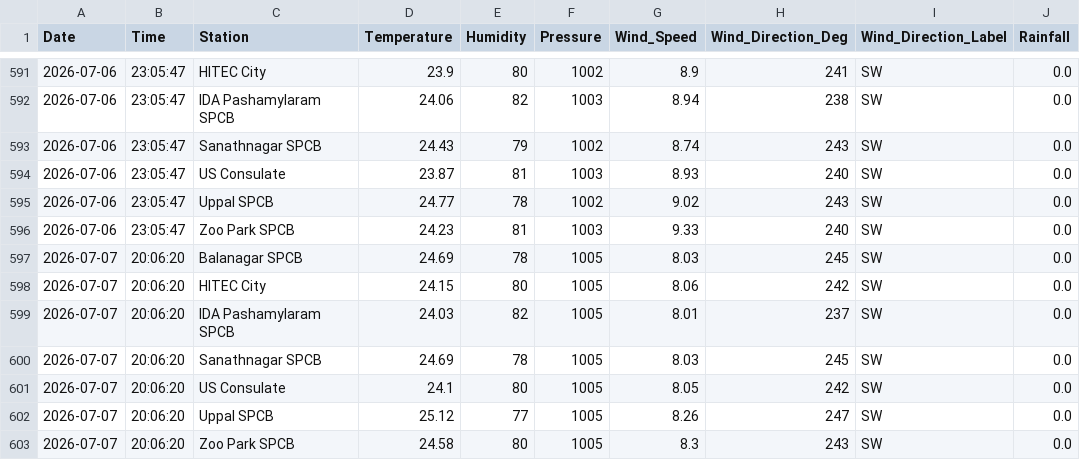
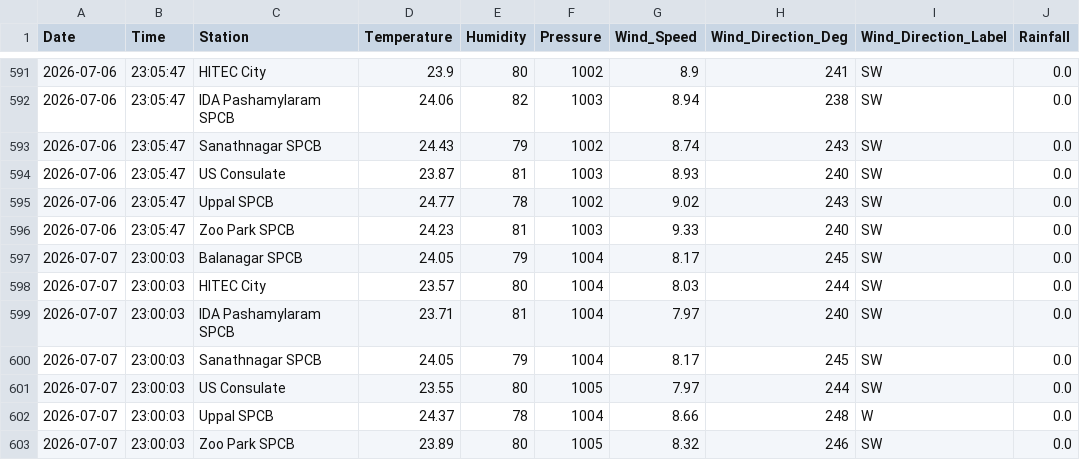
Before and after one commit to Rohan0639/Forecast, a CSV file: api/data/hyderabad_live_weather.csv, drawn as a sheet; only a part is shown, gaps mark what is left out.

```diff
--- a/api/data/hyderabad_live_weather.csv
+++ b/api/data/hyderabad_live_weather.csv
@@ -596,8 +596,8 @@ Date,Time,Station,Temperature,Humidity,Pressure,Wind_Speed,Wind_Direction_Deg,Wi
 2026-07-06,23:05:47,Zoo Park SPCB,24.23,81,1003,9.33,240,SW,0.0
-2026-07-07,20:06:20,Balanagar SPCB,24.69,78,1005,8.03,245,SW,0.0
-2026-07-07,20:06:20,HITEC City,24.15,80,1005,8.06,242,SW,0.0
-2026-07-07,20:06:20,IDA Pashamylaram SPCB,24.03,82,1005,8.01,237,SW,0.0
-2026-07-07,20:06:20,Sanathnagar SPCB,24.69,78,1005,8.03,245,SW,0.0
-2026-07-07,20:06:20,US Consulate,24.1,80,1005,8.05,242,SW,0.0
-2026-07-07,20:06:20,Uppal SPCB,25.12,77,1005,8.26,247,SW,0.0
-2026-07-07,20:06:20,Zoo Park SPCB,24.58,80,1005,8.3,243,SW,0.0
+2026-07-07,23:00:03,Balanagar SPCB,24.05,79,1004,8.17,245,SW,0.0
+2026-07-07,23:00:03,HITEC City,23.57,80,1004,8.03,244,SW,0.0
+2026-07-07,23:00:03,IDA Pashamylaram SPCB,23.71,81,1004,7.97,240,SW,0.0
+2026-07-07,23:00:03,Sanathnagar SPCB,24.05,79,1004,8.17,245,SW,0.0
+2026-07-07,23:00:03,US Consulate,23.55,80,1005,7.97,244,SW,0.0
+2026-07-07,23:00:03,Uppal SPCB,24.37,78,1004,8.66,248,W,0.0
+2026-07-07,23:00:03,Zoo Park SPCB,23.89,80,1005,8.32,246,SW,0.0
```
Also changed, not shown: api/data/live_aqi_dataset.csv.
